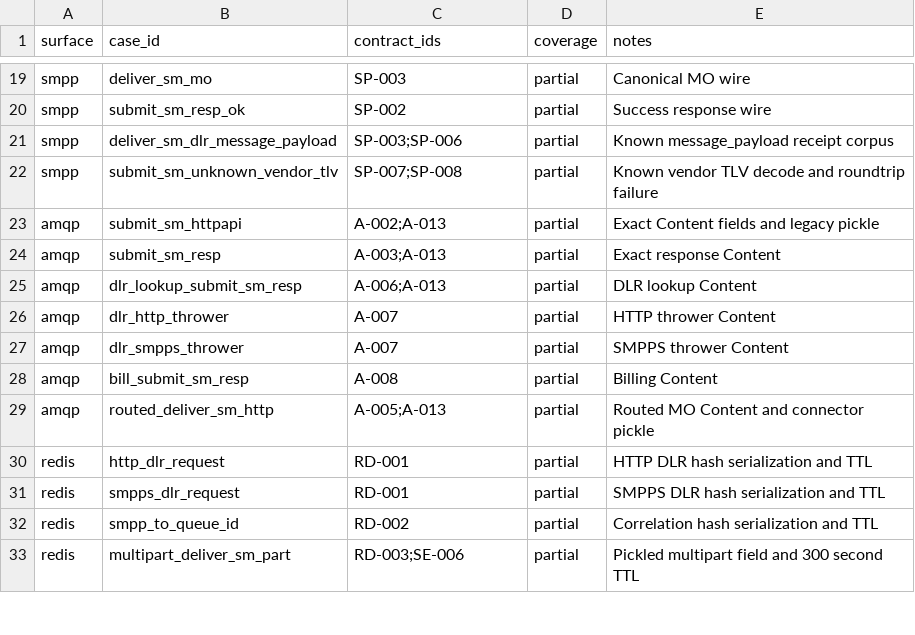
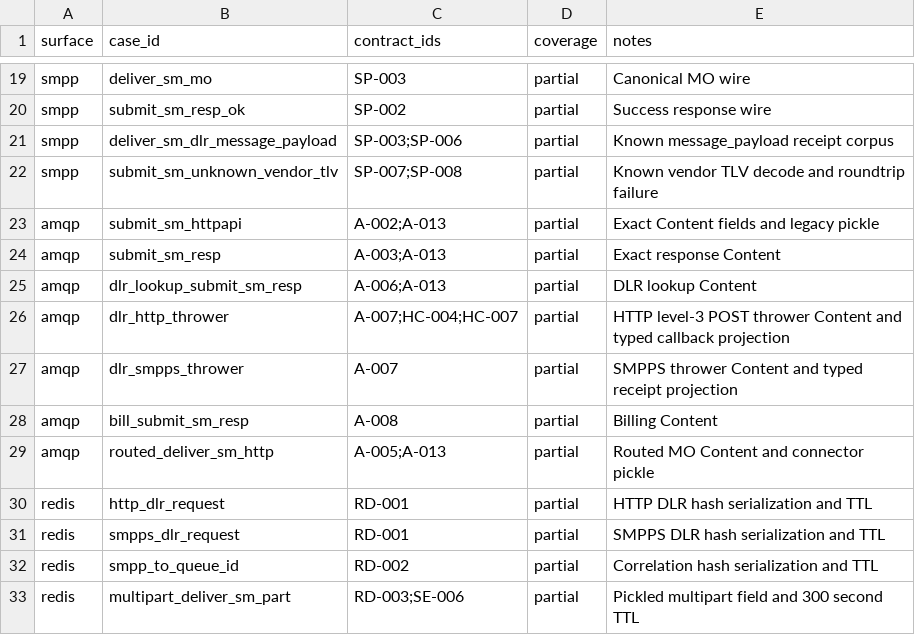
Before and after one commit to jookies/jasmin, a CSV file: spec/compatibility/FIXTURE_COVERAGE.csv, drawn as a sheet; only a part is shown, gaps mark what is left out.

```diff
--- a/spec/compatibility/FIXTURE_COVERAGE.csv
+++ b/spec/compatibility/FIXTURE_COVERAGE.csv
@@ -25,4 +25,4 @@ amqp,submit_sm_resp,A-003;A-013,partial,Exact response Content
 amqp,dlr_lookup_submit_sm_resp,A-006;A-013,partial,DLR lookup Content
-amqp,dlr_http_thrower,A-007,partial,HTTP thrower Content
-amqp,dlr_smpps_thrower,A-007,partial,SMPPS thrower Content
+amqp,dlr_http_thrower,A-007;HC-004;HC-007,partial,HTTP level-3 POST thrower Content and typed callback projection
+amqp,dlr_smpps_thrower,A-007,partial,SMPPS thrower Content and typed receipt projection
 amqp,bill_submit_sm_resp,A-008,partial,Billing Content
```
Also changed, not shown: spec/compatibility/CUTOVER_GRAPH.csv, spec/compatibility/GO_MACRO_TESTS.csv, 6 other files.
